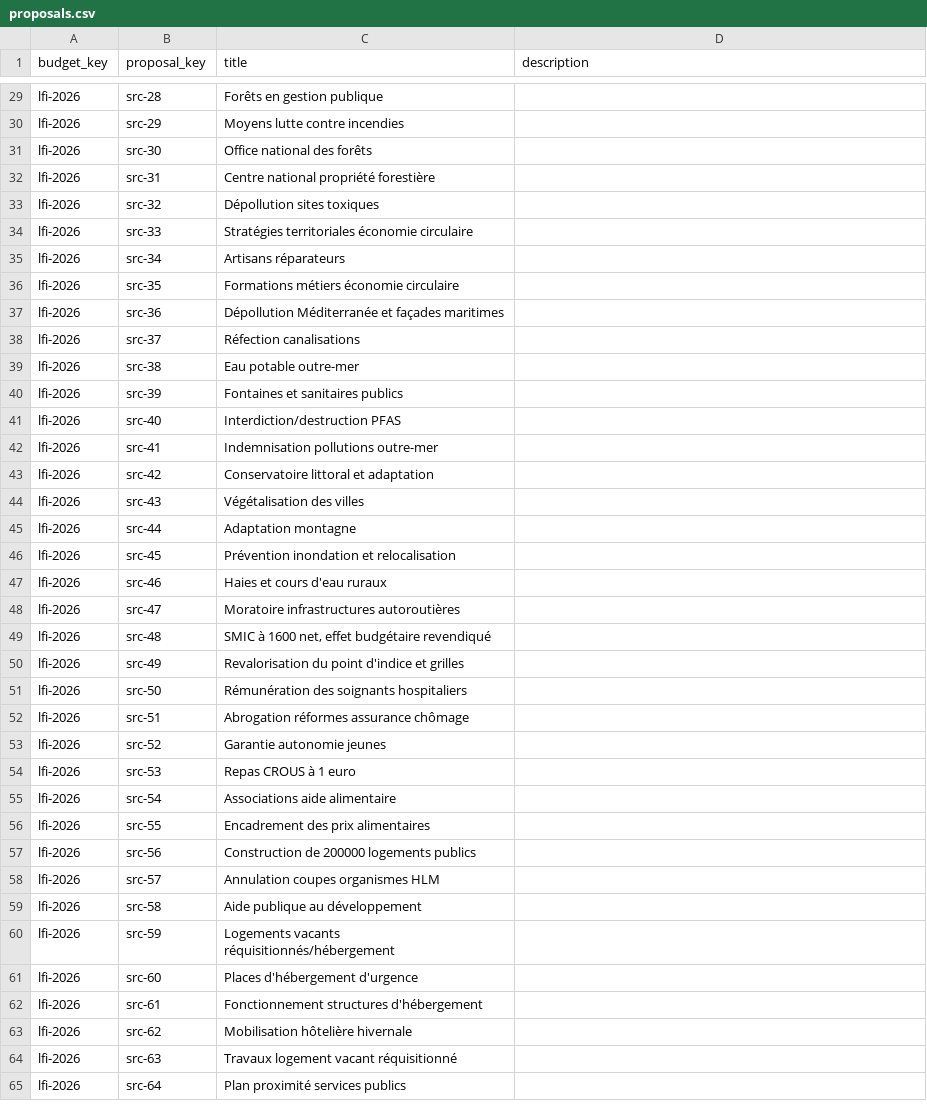
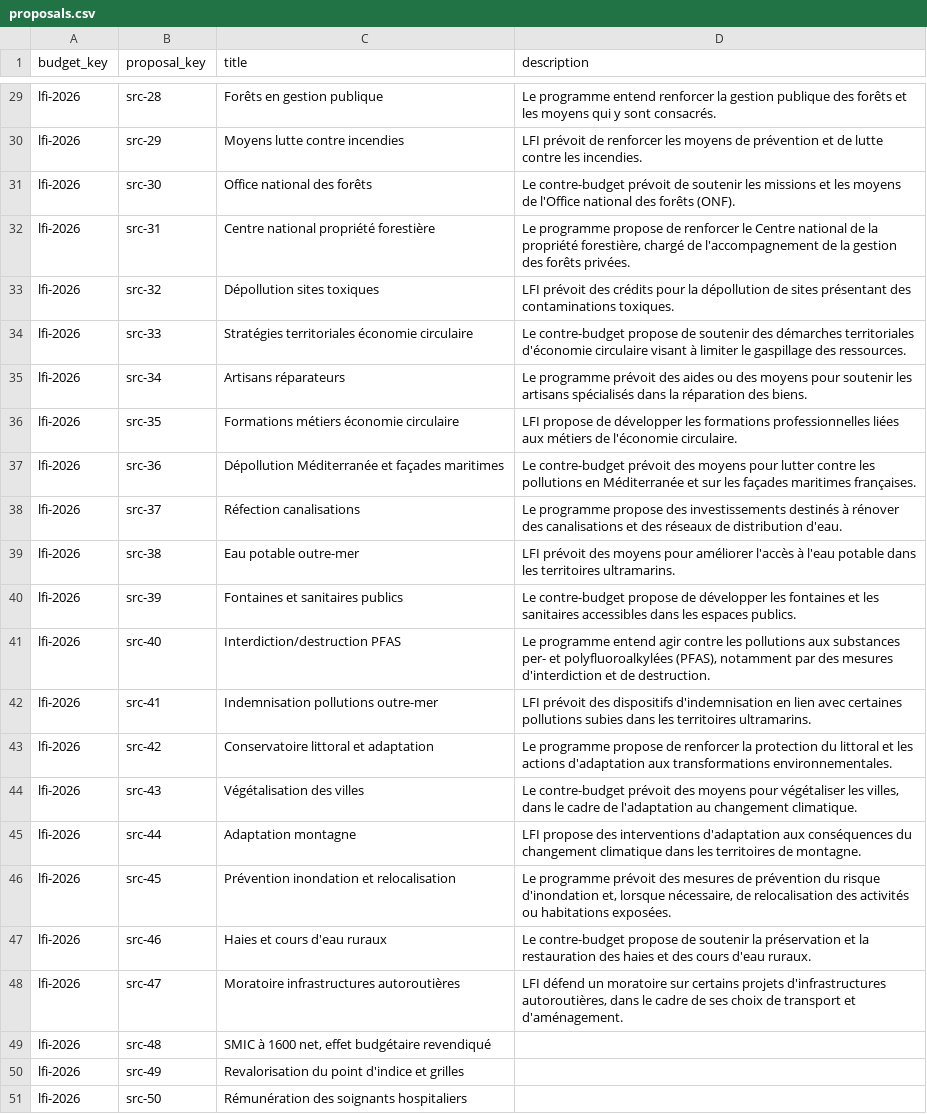
Before and after one commit to dsissoko/france-budget, a CSV file: data/programmes/lfi/2026/proposals.csv, drawn as a sheet; only a part is shown, gaps mark what is left out; the shorter side is filled out with more unchanged rows; the diff covers the shown part only.

```diff
--- a/data/programmes/lfi/2026/proposals.csv
+++ b/data/programmes/lfi/2026/proposals.csv
@@ -29,20 +29,20 @@ budget_key,proposal_key,title,description
-"lfi-2026","src-28","Forêts en gestion publique",""
-"lfi-2026","src-29","Moyens lutte contre incendies",""
-"lfi-2026","src-30","Office national des forêts",""
-"lfi-2026","src-31","Centre national propriété forestière",""
-"lfi-2026","src-32","Dépollution sites toxiques",""
-"lfi-2026","src-33","Stratégies territoriales économie circulaire",""
-"lfi-2026","src-34","Artisans réparateurs",""
-"lfi-2026","src-35","Formations métiers économie circulaire",""
-"lfi-2026","src-36","Dépollution Méditerranée et façades maritimes",""
-"lfi-2026","src-37","Réfection canalisations",""
-"lfi-2026","src-38","Eau potable outre-mer",""
-"lfi-2026","src-39","Fontaines et sanitaires publics",""
-"lfi-2026","src-40","Interdiction/destruction PFAS",""
-"lfi-2026","src-41","Indemnisation pollutions outre-mer",""
-"lfi-2026","src-42","Conservatoire littoral et adaptation",""
-"lfi-2026","src-43","Végétalisation des villes",""
-"lfi-2026","src-44","Adaptation montagne",""
-"lfi-2026","src-45","Prévention inondation et relocalisation",""
-"lfi-2026","src-46","Haies et cours d'eau ruraux",""
-"lfi-2026","src-47","Moratoire infrastructures autoroutières",""
+lfi-2026,src-28,Forêts en gestion publique,Le programme entend renforcer la gestion publique des forêts et les moyens qui y sont consacrés.
+lfi-2026,src-29,Moyens lutte contre incendies,LFI prévoit de renforcer les moyens de prévention et de lutte contre les incendies.
+lfi-2026,src-30,Office national des forêts,Le contre-budget prévoit de soutenir les missions et les moyens de l'Office national des forêts (ONF).
+lfi-2026,src-31,Centre national propriété forestière,"Le programme propose de renforcer le Centre national de la propriété forestière, chargé de l'accompagnement de la gestion des forêts privées."
+lfi-2026,src-32,Dépollution sites toxiques,LFI prévoit des crédits pour la dépollution de sites présentant des contaminations toxiques.
+lfi-2026,src-33,Stratégies territoriales économie circulaire,Le contre-budget propose de soutenir des démarches territoriales d'économie circulaire visant à limiter le gaspillage des ressources.
+lfi-2026,src-34,Artisans réparateurs,Le programme prévoit des aides ou des moyens pour soutenir les artisans spécialisés dans la réparation des biens.
+lfi-2026,src-35,Formations métiers économie circulaire,LFI propose de développer les formations professionnelles liées aux métiers de l'économie circulaire.
+lfi-2026,src-36,Dépollution Méditerranée et façades maritimes,Le contre-budget prévoit des moyens pour lutter contre les pollutions en Méditerranée et sur les façades maritimes françaises.
+lfi-2026,src-37,Réfection canalisations,Le programme propose des investissements destinés à rénover des canalisations et des réseaux de distribution d'eau.
+lfi-2026,src-38,Eau potable outre-mer,LFI prévoit des moyens pour améliorer l'accès à l'eau potable dans les territoires ultramarins.
+lfi-2026,src-39,Fontaines et sanitaires publics,Le contre-budget propose de développer les fontaines et les sanitaires accessibles dans les espaces publics.
+lfi-2026,src-40,Interdiction/destruction PFAS,"Le programme entend agir contre les pollutions aux substances per- et polyfluoroalkylées (PFAS), notamment par des mesures d'interdiction et de destruction."
+lfi-2026,src-41,Indemnisation pollutions outre-mer,LFI prévoit des dispositifs d'indemnisation en lien avec certaines pollutions subies dans les territoires ultramarins.
+lfi-2026,src-42,Conservatoire littoral et adaptation,Le programme propose de renforcer la protection du littoral et les actions d'adaptation aux transformations environnementales.
+lfi-2026,src-43,Végétalisation des villes,"Le contre-budget prévoit des moyens pour végétaliser les villes, dans le cadre de l'adaptation au changement climatique."
+lfi-2026,src-44,Adaptation montagne,LFI propose des interventions d'adaptation aux conséquences du changement climatique dans les territoires de montagne.
+lfi-2026,src-45,Prévention inondation et relocalisation,"Le programme prévoit des mesures de prévention du risque d'inondation et, lorsque nécessaire, de relocalisation des activités ou habitations exposées."
+lfi-2026,src-46,Haies et cours d'eau ruraux,Le contre-budget propose de soutenir la préservation et la restauration des haies et des cours d'eau ruraux.
+lfi-2026,src-47,Moratoire infrastructures autoroutières,"LFI défend un moratoire sur certains projets d'infrastructures autoroutières, dans le cadre de ses choix de transport et d'aménagement."
```
Also changed, not shown: 27 edited cells elsewhere in this file.
